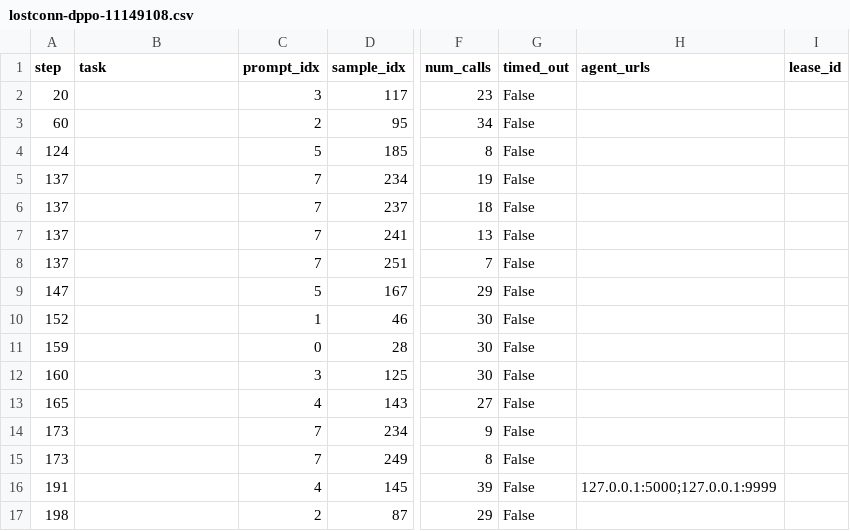
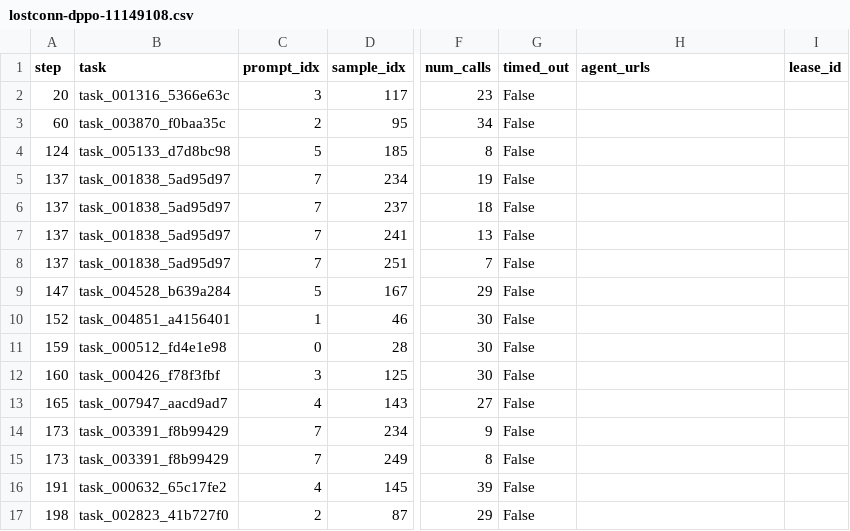
Before and after one commit to shatu/tmax, a CSV file: artifacts/sandfleet-acceptance/steps1-200/lostconn-dppo-11149108.csv, drawn as a sheet; only a part is shown, gaps mark what is left out; the diff names each change by its address in the sheet, - before the commit and + after, or states it on an @@ line.

```diff
--- a/artifacts/sandfleet-acceptance/steps1-200/lostconn-dppo-11149108.csv
+++ b/artifacts/sandfleet-acceptance/steps1-200/lostconn-dppo-11149108.csv
-B2 (task): (empty)
+B2 (task): task_001316_5366e63c
-B3 (task): (empty)
+B3 (task): task_003870_f0baa35c
-B4 (task): (empty)
+B4 (task): task_005133_d7d8bc98
-B5:B8 (task): (empty)
+B5:B8 (task): task_001838_5ad95d97
-B9 (task): (empty)
+B9 (task): task_004528_b639a284
-B10 (task): (empty)
+B10 (task): task_004851_a4156401
-B11 (task): (empty)
+B11 (task): task_000512_fd4e1e98
-B12 (task): (empty)
+B12 (task): task_000426_f78f3fbf
-B13 (task): (empty)
+B13 (task): task_007947_aacd9ad7
-B14:B15 (task): (empty)
+B14:B15 (task): task_003391_f8b99429
-B16 (task): (empty)
+B16 (task): task_000632_65c17fe2
-H16 (agent_urls): 127.0.0.1:5000;127.0.0.1:9999
+H16 (agent_urls): (empty)
-B17 (task): (empty)
+B17 (task): task_002823_41b727f0
```
Also changed, not shown: artifacts/sandfleet-acceptance/steps1-200/lostconn-sgd-11151208.csv, 6 other files.
